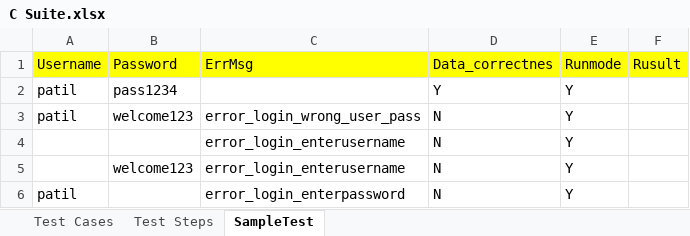
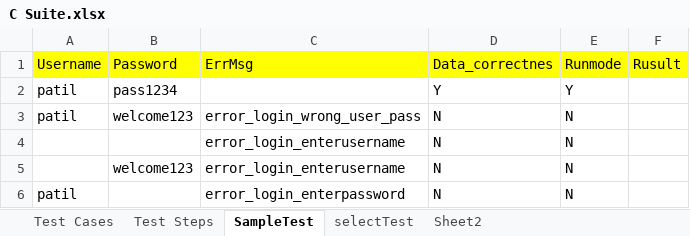
Before and after one commit to ujjwalpatil/Core_Hybrid_Framework, an Excel workbook: src/com/qtpselenium/xls/C Suite.xlsx, sheet SampleTest, drawn as a sheet; values as stored, in another font and other column widths than the file's, no borders; the diff names each change by its address in the sheet, - before the commit and + after, or states it on an @@ line.

```diff
--- a/src/com/qtpselenium/xls/C Suite.xlsx (sheet SampleTest)
+++ b/src/com/qtpselenium/xls/C Suite.xlsx (sheet SampleTest)
+sheet tab: selectTest
+sheet tab: Sheet2
-E3:E6: Y
+E3:E6: N
```
Also changed, not shown: sheet Test Steps, 3 other files.
